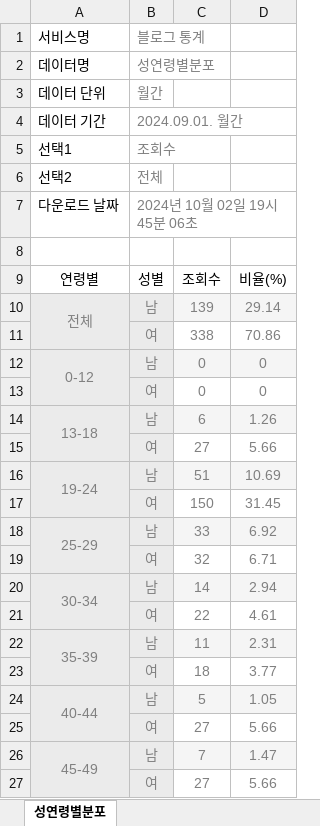
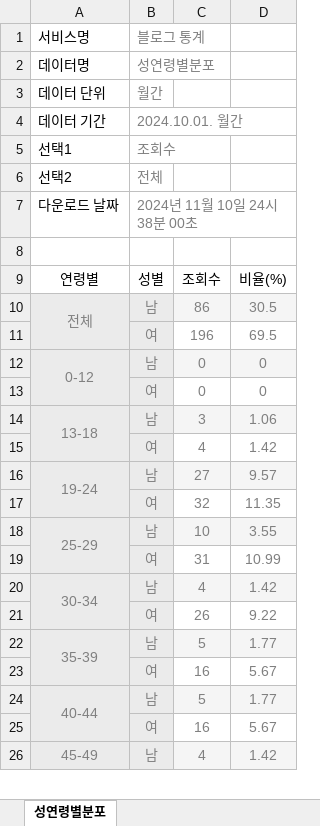
Before and after one commit to SeoulMateKorea24/seoulmate, an Excel workbook: blog/gender/gender_char.xlsx, sheet 성연령별분포, drawn as a sheet; only a part is shown; values as stored, in another font and other column widths than the file's, no borders; removed rows and columns are numbered as before the commit, all else as after; the diff covers the shown part only; the diff names each change by its address in the sheet, - before the commit and + after, or states it on an @@ line.

Commit message:
Add files via upload

```diff
--- a/blog/gender/gender_char.xlsx (sheet 성연령별분포)
+++ b/blog/gender/gender_char.xlsx (sheet 성연령별분포)
-B4: 2024.09.01. 월간
+B4: 2024.10.01. 월간
-B7: 2024년 10월 02일 19시 45분 06초
+B7: 2024년 11월 10일 24시 38분 00초
-C10: 139
+C10: 86
-D10: 29.14
+D10: 30.5
-row 11:  | 여 | 338 | 70.86
+row 11:  | 여 | 196 | 69.5
-C14: 6
+C14: 3
-D14: 1.26
+D14: 1.06
-row 15:  | 여 | 27 | 5.66
+row 15:  | 여 | 4 | 1.42
-C16: 51
+C16: 27
-D16: 10.69
+D16: 9.57
-row 17:  | 여 | 150 | 31.45
+row 17:  | 여 | 32 | 11.35
-C18: 33
+C18: 10
-D18: 6.92
+D18: 3.55
-row 19:  | 여 | 32 | 6.71
+row 19:  | 여 | 31 | 10.99
-C20: 14
+C20: 4
-D20: 2.94
+D20: 1.42
-row 21:  | 여 | 22 | 4.61
+row 21:  | 여 | 26 | 9.22
-C22: 11
+C22: 5
-D22: 2.31
+D22: 1.77
-row 23:  | 여 | 18 | 3.77
+row 23:  | 여 | 16 | 5.67
-D24: 1.05
+D24: 1.77
-row 25:  | 여 | 27 | 5.66
+row 25:  | 여 | 16 | 5.67
-C26: 7
+C26: 4
-D26: 1.47
+D26: 1.42
-row 27:  | 여 | 27 | 5.66
```
Also changed, not shown: 4 added rows, 3 removed rows and 6 edited cells elsewhere in this sheet.
